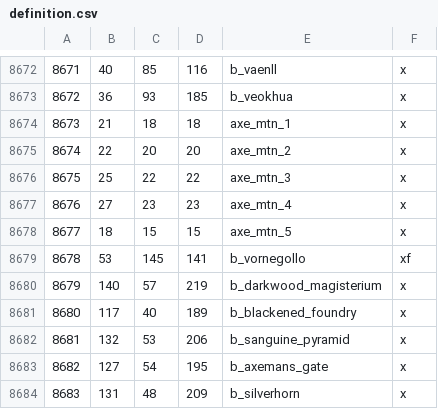
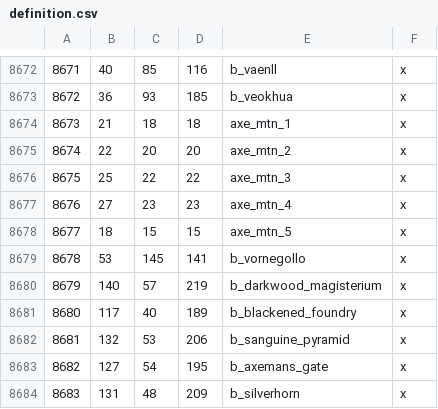
Before and after one commit to franco-rey/CK3-AGOAT-Compompatch, a CSV file: agoat_compompatch/map_data/definition.csv, drawn as a sheet; only a part is shown, gaps mark what is left out; the diff covers the shown part only.

```diff
--- a/agoat_compompatch/map_data/definition.csv
+++ b/agoat_compompatch/map_data/definition.csv
@@ -8678,3 +8678,3 @@
 8677;18;15;15;axe_mtn_5;x
-8678;53;145;141;b_vornegollo;xf
+8678;53;145;141;b_vornegollo;x
 8679;140;57;219;b_darkwood_magisterium;x
```
Also changed, not shown: 45 edited cells elsewhere in this file, 30 other files.
